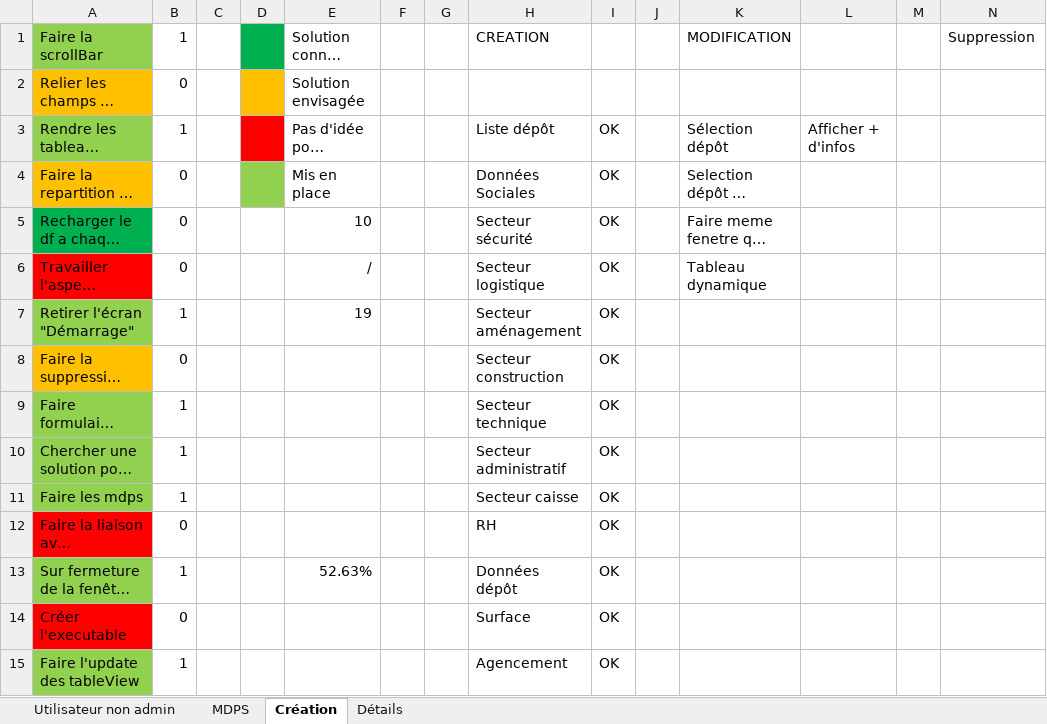
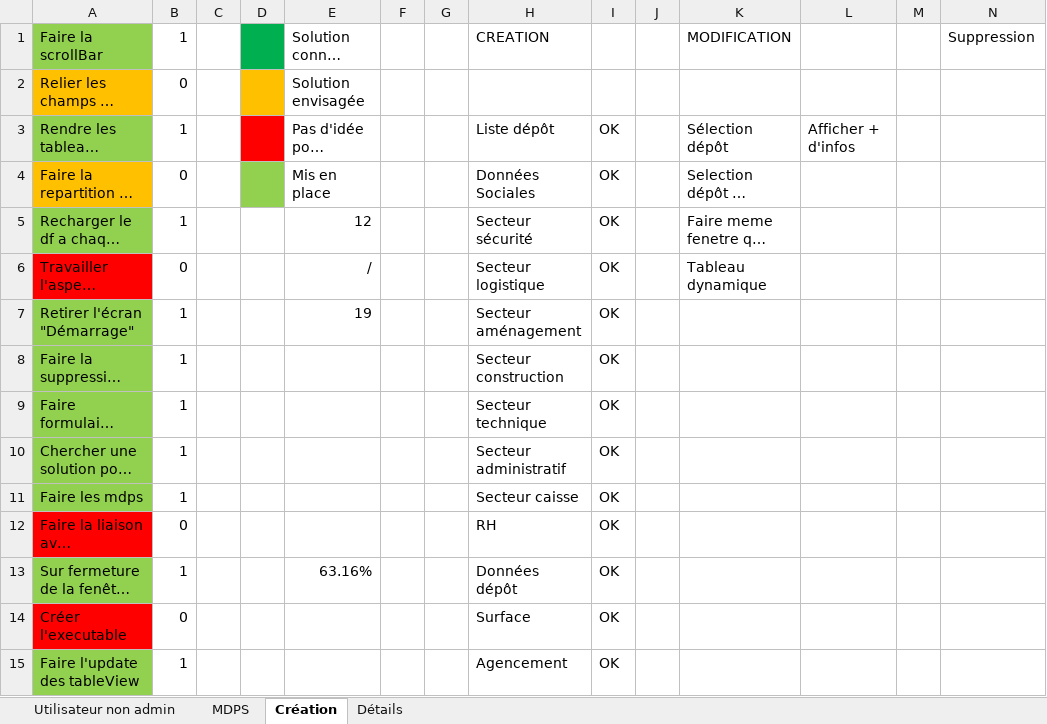
Before and after one commit to Anguillemol/BDepBDD, an Excel workbook: AvanceBrico.xlsx, sheet Création, drawn as a sheet; only a part is shown; long unchanged cells end in …; values as stored, in another font and other column widths than the file's, no borders; conditional formats not drawn; the diff names each change by its address in the sheet, - before the commit and + after, or states it on an @@ line.

```diff
--- a/AvanceBrico.xlsx (sheet Création)
+++ b/AvanceBrico.xlsx (sheet Création)
-A5 fill: #00B050
+A5 fill: #92D050
-B5: 0
+B5: 1
-E5: 10
+E5: 12
-A8 fill: #FFC000
+A8 fill: #92D050
-B8: 0
+B8: 1
-E13: 52.63%
+E13: 63.16%
```
Also changed, not shown: sheet Détails, 1 other file.
